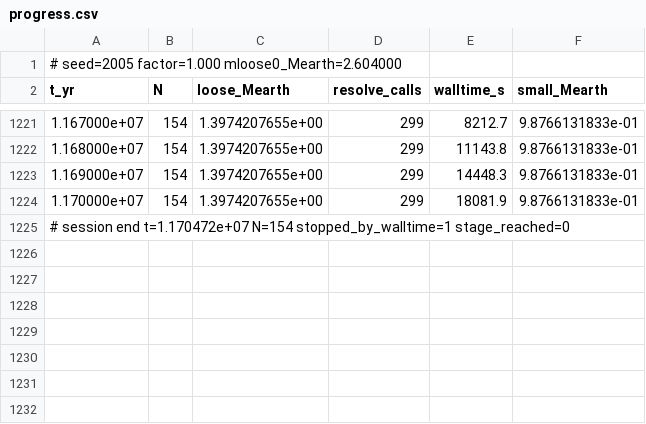
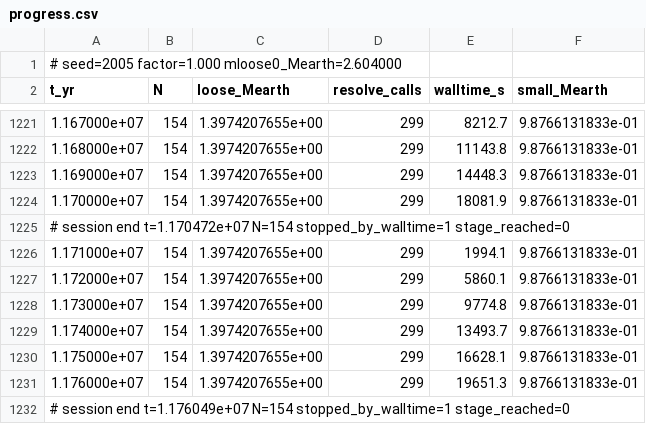
Before and after one commit to NavigatorsLog/Celestial-Modeling, a CSV file: results/pd12/c05_f1/progress.csv, drawn as a sheet; only a part is shown, gaps mark what is left out; the diff names each change by its address in the sheet, - before the commit and + after, or states it on an @@ line.

```diff
--- a/results/pd12/c05_f1/progress.csv
+++ b/results/pd12/c05_f1/progress.csv
+row 1226: 1.171000e+07 | 154 | 1.3974207655e+00 | 299 | 1994.1 | 9.8766131833e-01
+row 1227: 1.172000e+07 | 154 | 1.3974207655e+00 | 299 | 5860.1 | 9.8766131833e-01
+row 1228: 1.173000e+07 | 154 | 1.3974207655e+00 | 299 | 9774.8 | 9.8766131833e-01
+row 1229: 1.174000e+07 | 154 | 1.3974207655e+00 | 299 | 13493.7 | 9.8766131833e-01
+row 1230: 1.175000e+07 | 154 | 1.3974207655e+00 | 299 | 16628.1 | 9.8766131833e-01
+row 1231: 1.176000e+07 | 154 | 1.3974207655e+00 | 299 | 19651.3 | 9.8766131833e-01
+row 1232: # session end t=1.176049e+07 N=154 stopped_by_walltime=1 stage_reached=0
```
Also changed, not shown: results/pd12/p14_f1/collision_log.csv, results/pd12/p14_f1/progress.csv, 55 other files.
